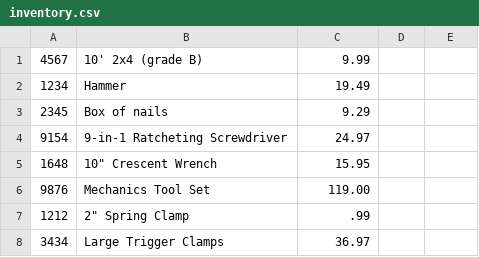
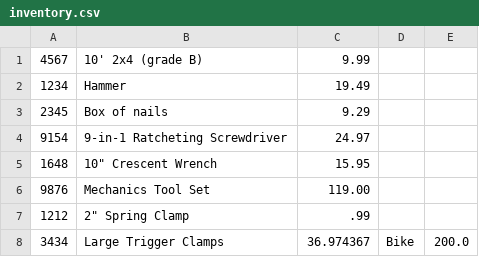
Before and after one commit to Gagucci/Workbook-3, a CSV file: SearchInventory/inventory.csv, drawn as a sheet.

Commit message:
Completed Mod 3-2 Exercise 1 Search Inventory

```diff
--- a/SearchInventory/inventory.csv
+++ b/SearchInventory/inventory.csv
@@ -7,2 +7,2 @@
 1212|2" Spring Clamp|.99
-3434|Large Trigger Clamps|36.97
+3434|Large Trigger Clamps|36.974367|Bike|200.0
```
Also changed, not shown: 3 other files.
